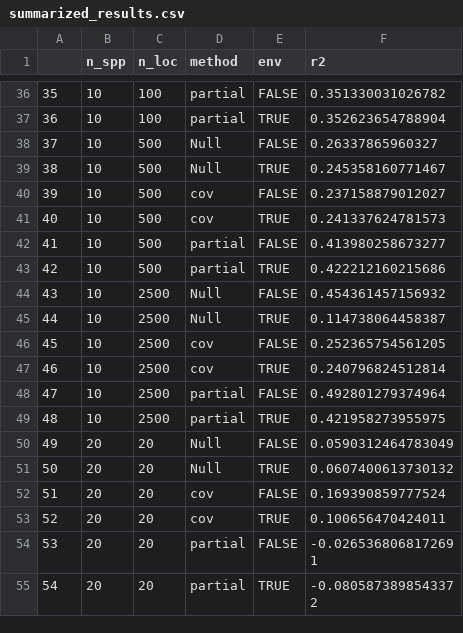
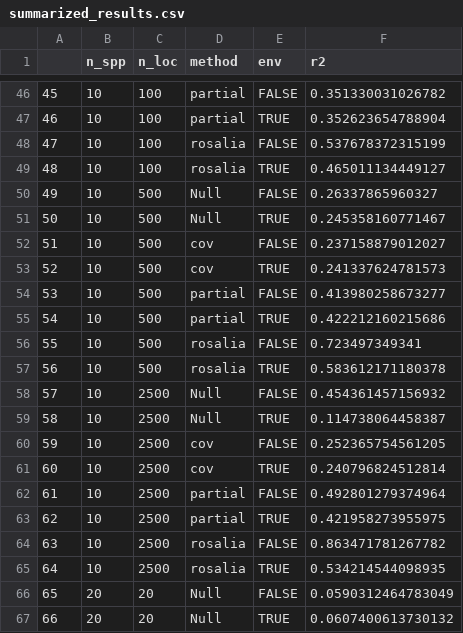
Before and after one commit to davharris/rosalia, a CSV file: Harris_2015/summarized_results.csv, drawn as a sheet; only a part is shown, gaps mark what is left out; the shorter side is filled out with more unchanged rows; the diff covers the shown part only; the diff names each change by its address in the sheet, - before the commit and + after, or states it on an @@ line.

```diff
--- a/Harris_2015/summarized_results.csv
+++ b/Harris_2015/summarized_results.csv
@@ column A renumbered from row 10 down @@
+row 48: 47 | 10 | 100 | rosalia | FALSE | 0.537678372315199
+row 49: 48 | 10 | 100 | rosalia | TRUE | 0.465011134449127
+row 56: 55 | 10 | 500 | rosalia | FALSE | 0.723497349341
+row 57: 56 | 10 | 500 | rosalia | TRUE | 0.583612171180378
+row 64: 63 | 10 | 2500 | rosalia | FALSE | 0.863471781267782
+row 65: 64 | 10 | 2500 | rosalia | TRUE | 0.534214544098935
```
Also changed, not shown: 10 added rows elsewhere in this file, 12 other files.
